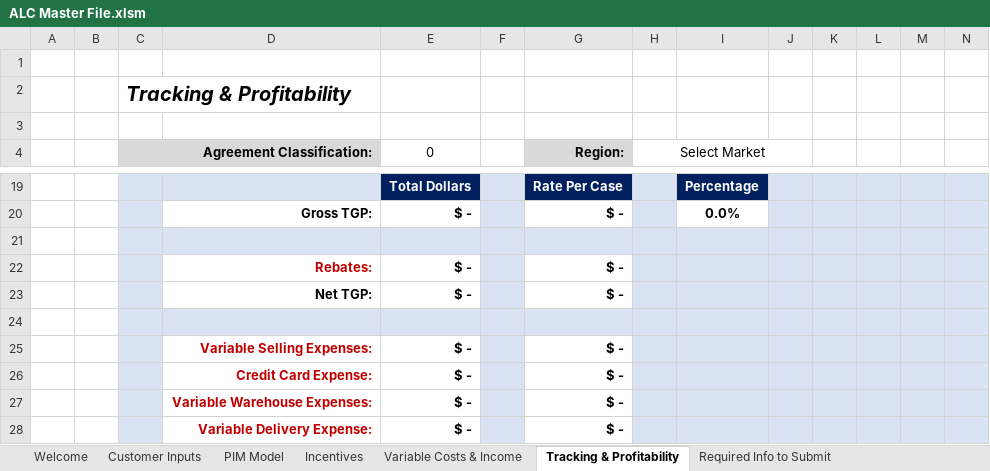
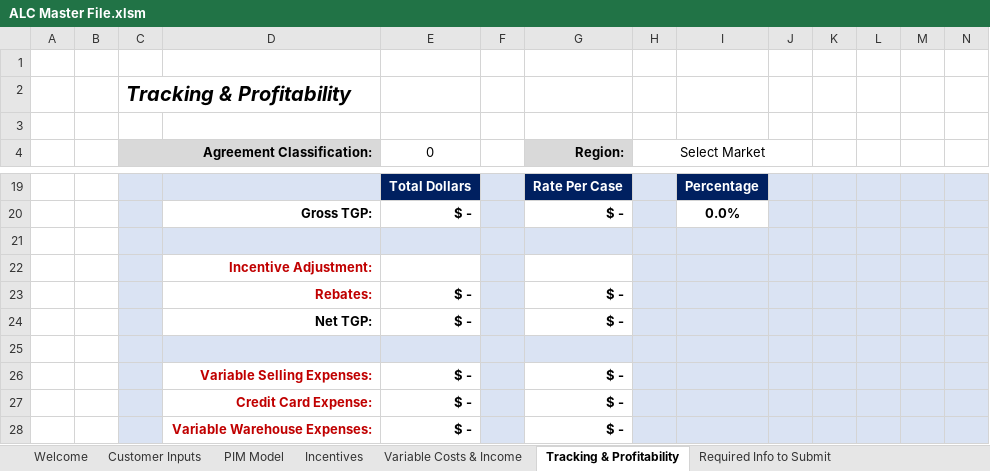
Before and after one commit to Ushadevi-velusamy/ALC, an Excel workbook: ALC Master File.xlsm, sheet Tracking & Profitability, drawn as a sheet; only a part is shown, gaps mark what is left out; the shorter side is filled out with more unchanged rows; values as stored, in another font and other column widths than the file's, no borders; charts and pictures and conditional formats not drawn; rows hold the shown columns only; the diff names each change by its address in the sheet, - before the commit and + after, or states it on an @@ line.

```diff
--- a/ALC Master File.xlsm (sheet Tracking & Profitability)
+++ b/ALC Master File.xlsm (sheet Tracking & Profitability)
+row 22:  |  |  | Incentive Adjustment:
```
Also changed, not shown: formulas that keep their value, charts or pictures.
